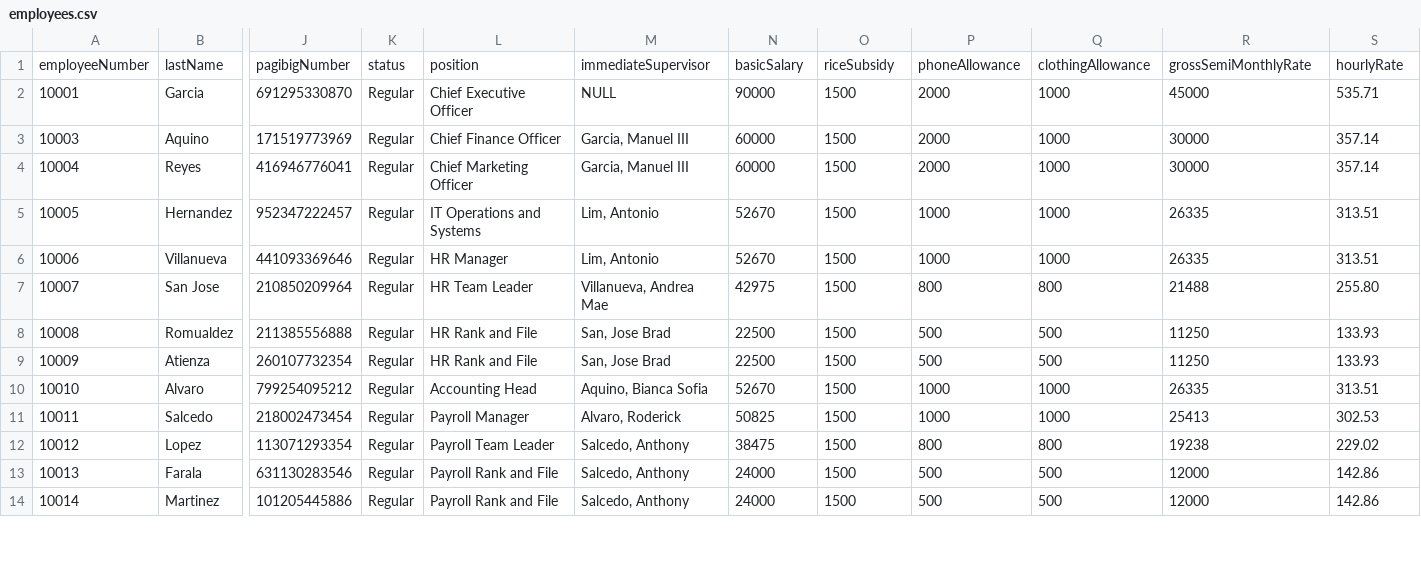
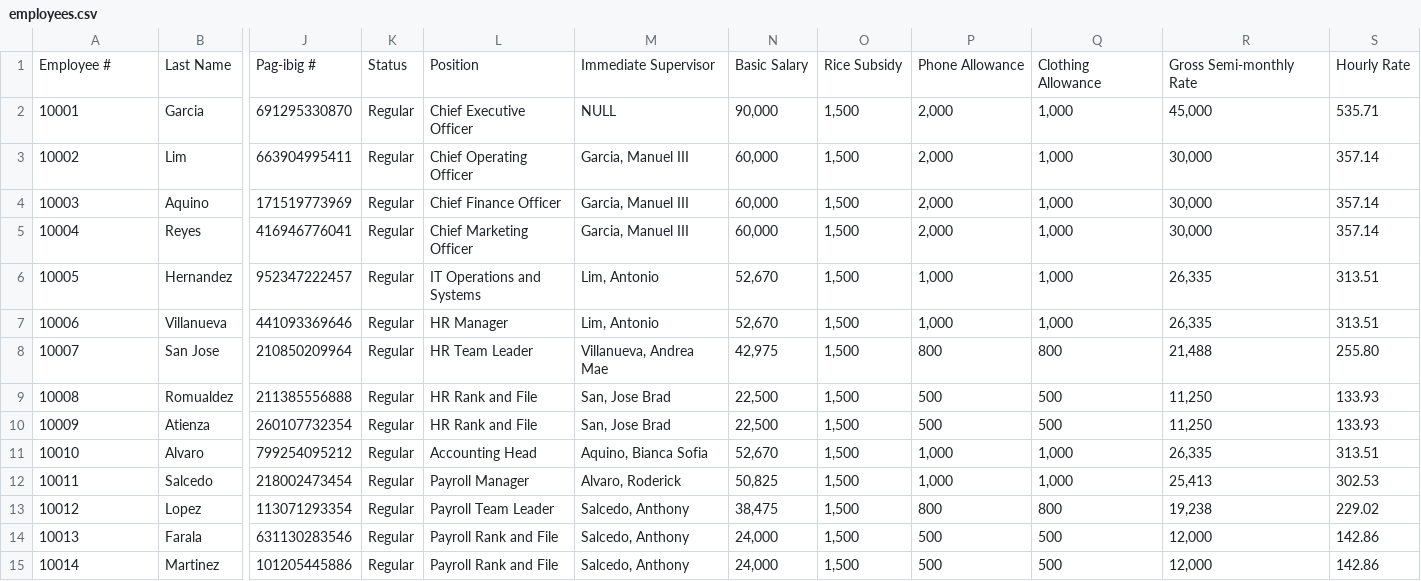
Before and after one commit to imperionite/cp2c, a CSV file: data/employees.csv, drawn as a sheet; only a part is shown, gaps mark what is left out; removed rows and columns are numbered as before the commit, all else as after; rows hold the shown columns only; the diff covers the shown part only; the diff names each change by its address in the sheet, - before the commit and + after, or states it on an @@ line.

```diff
--- a/data/employees.csv
+++ b/data/employees.csv
-row 1: employeeNumber | lastName | pagibigNumber | status | position | immediateSupervisor | basicSalary | riceSubsidy | phoneAllowance | clothingAllowance | grossSemiMonthlyRate | hourlyRate
+row 1: Employee # | Last Name | Pag-ibig # | Status | Position | Immediate Supervisor | Basic Salary | Rice Subsidy | Phone Allowance | Clothing Allowance | Gross Semi-monthly Rate | Hourly Rate
-N2: 90000
+N2: 90,000
-O2: 1500
+O2: 1,500
-P2: 2000
+P2: 2,000
-Q2: 1000
+Q2: 1,000
-R2: 45000
+R2: 45,000
+row 3: 10002 | Lim | 663904995411 | Regular | Chief Operating Officer | Garcia, Manuel III | 60,000 | 1,500 | 2,000 | 1,000 | 30,000 | 357.14
-N4:N5: 60000
+N4:N5: 60,000
-O4:O15: 1500
+O4:O15: 1,500
-P4:P5: 2000
+P4:P5: 2,000
-Q4:Q7: 1000
+Q4:Q7: 1,000
-R4:R5: 30000
+R4:R5: 30,000
-N6:N7: 52670
+N6:N7: 52,670
-P6:P7: 1000
+P6:P7: 1,000
-R6:R7: 26335
+R6:R7: 26,335
-N8: 42975
+N8: 42,975
-R8: 21488
+R8: 21,488
-N9:N10: 22500
+N9:N10: 22,500
-R9:R10: 11250
+R9:R10: 11,250
-N11: 52670
+N11: 52,670
-P11:P12: 1000
+P11:P12: 1,000
-Q11:Q12: 1000
+Q11:Q12: 1,000
-R11: 26335
+R11: 26,335
-N12: 50825
+N12: 50,825
-R12: 25413
+R12: 25,413
-N13: 38475
+N13: 38,475
-R13: 19238
+R13: 19,238
-N14:N15: 24000
+N14:N15: 24,000
-R14:R15: 12000
+R14:R15: 12,000
```
Also changed, not shown: 1 removed row and 68 edited cells elsewhere in this file, data/users.csv, 4 other files.
